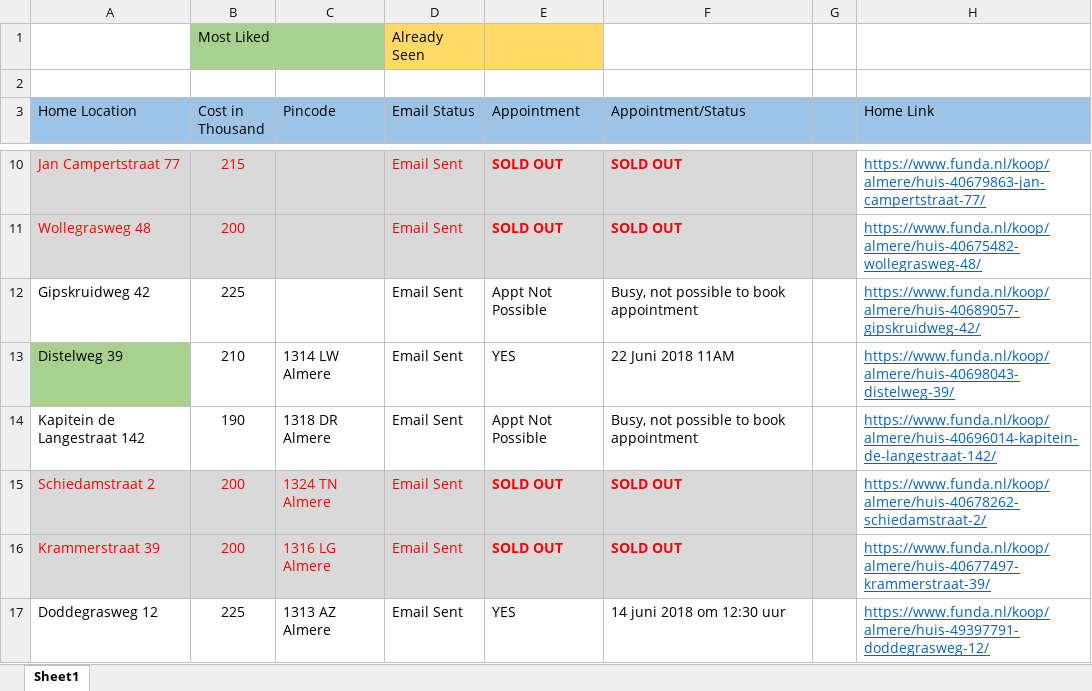
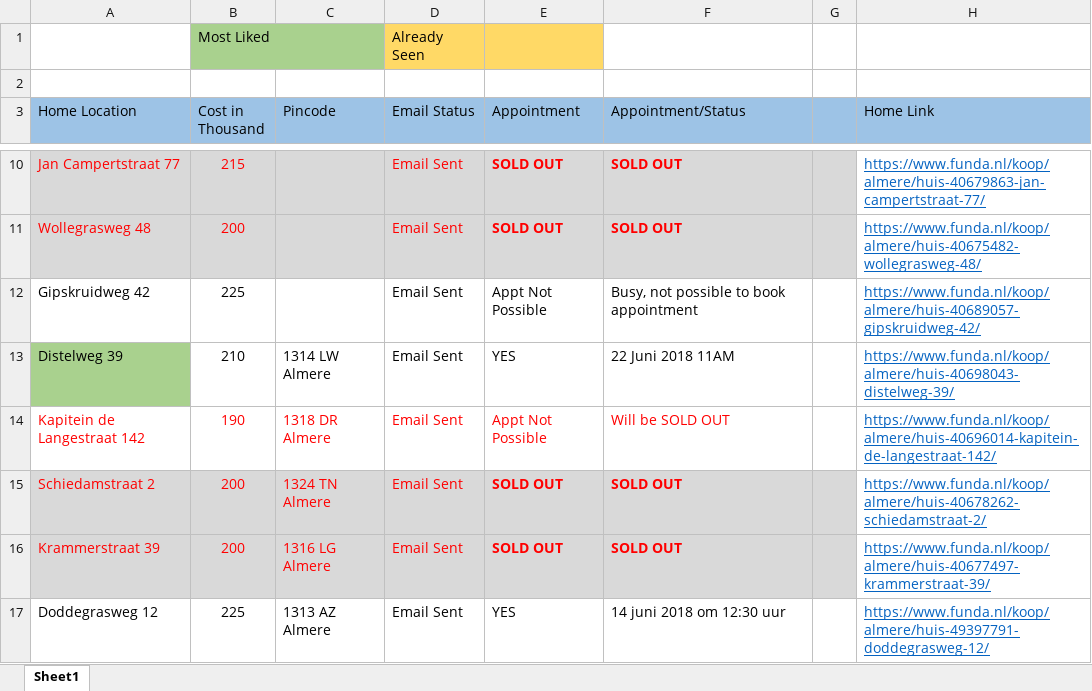
Before and after one commit to Karnankaviya/fundanl, an Excel workbook: Funda.xlsx, sheet Sheet1, drawn as a sheet; only a part is shown, gaps mark what is left out; values as stored, in another font and other column widths than the file's, no borders; the diff names each change by its address in the sheet, - before the commit and + after, or states it on an @@ line.

Commit message:
Updated Kapitein de Langestraat 142

```diff
--- a/Funda.xlsx (sheet Sheet1)
+++ b/Funda.xlsx (sheet Sheet1)
-A14:F14 text colour: black
+A14:F14 text colour: #FF0000
-F14 (Appointment/Status): Busy, not possible to book appointment
+F14 (Appointment/Status): Will be SOLD OUT
```
